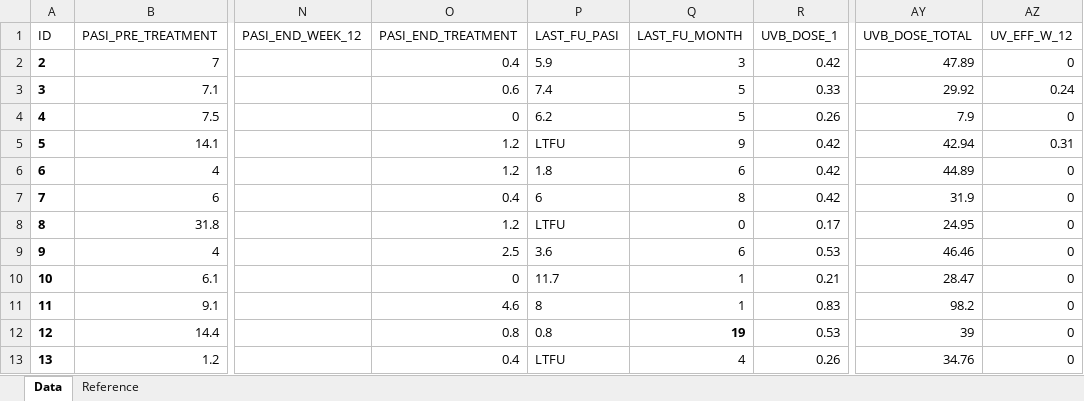
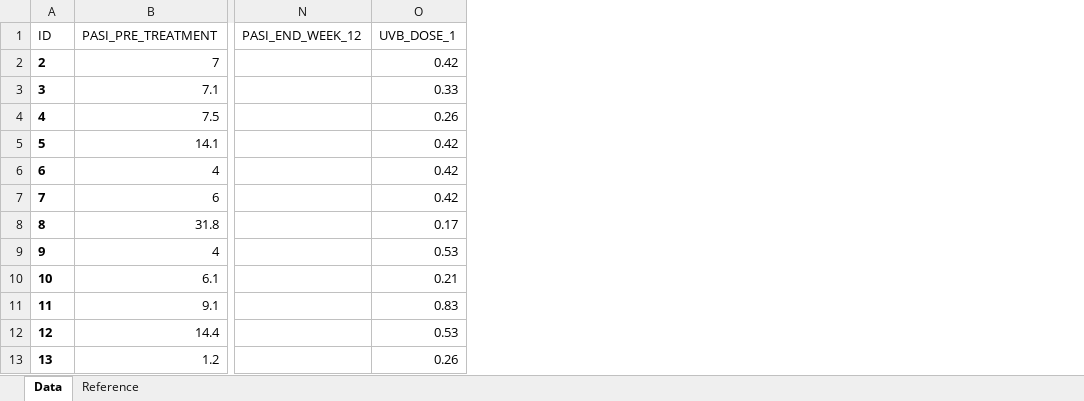
Before and after one commit to aliikamel/psoriasis_app, an Excel workbook: model_sbml/data_matlab1.xlsx, sheet Data, drawn as a sheet; only a part is shown, gaps mark what is left out; values as stored, in another font and other column widths than the file's, no borders; the diff names each change by its address in the sheet, - before the commit and + after, or states it on an @@ line.

```diff
--- a/model_sbml/data_matlab1.xlsx (sheet Data)
+++ b/model_sbml/data_matlab1.xlsx (sheet Data)
-column O (PASI_END_TREATMENT), rows 2-13: 0.4 | 0.6 | 0 | 1.2 | 1.2 | 0.4 | 1.2 | 2.5 | 0 | 4.6 | 0.8 | 0.4
-column P (LAST_FU_PASI), rows 2-13: 5.9 | 7.4 | 6.2 | LTFU | 1.8 | 6 | LTFU | 3.6 | 11.7 | 8 | 0.8 | LTFU
-column Q (LAST_FU_MONTH), rows 2-13: 3 | 5 | 5 | 9 | 6 | 8 | 0 | 6 | 1 | 1 | 19 | 4
-column AY (UVB_DOSE_TOTAL), rows 2-13: 47.89 | 29.92 | 7.9 | 42.94 | 44.89 | 31.9 | 24.95 | 46.46 | 28.47 | 98.2 | 39 | 34.76
-column AZ (UV_EFF_W_12), rows 2-13: 0 | 0.24 | 0 | 0.31 | 0 | 0 | 0 | 0 | 0 | 0 | 0 | 0
```
Also changed, not shown: 4 other files.
